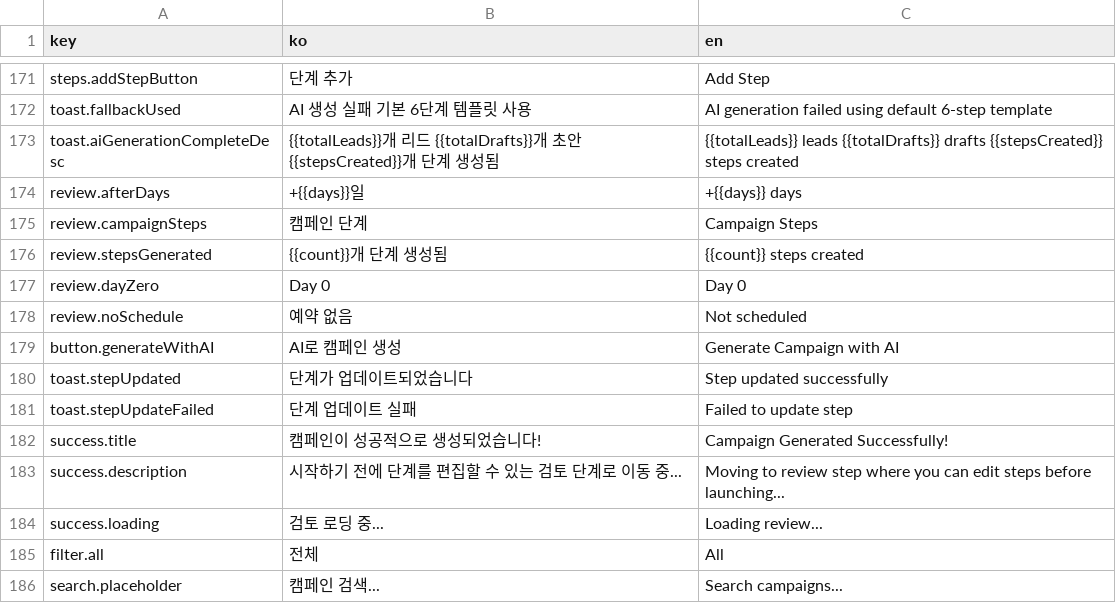
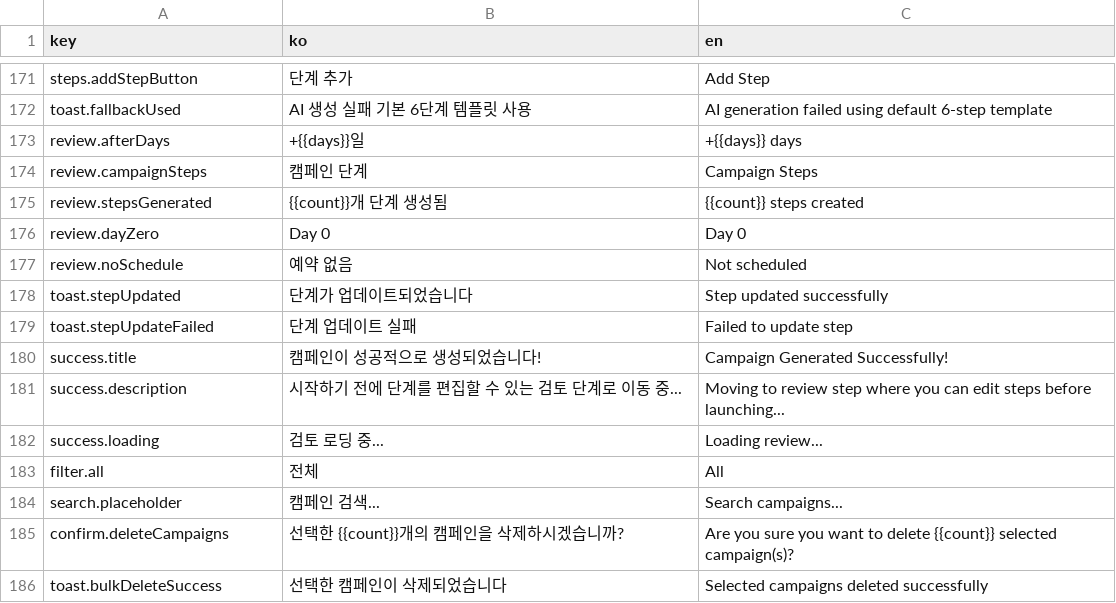
Before and after one commit to iyeaaa/loki-reference-skill, a CSV file: admin/locales/campaigns.csv, drawn as a sheet; only a part is shown, gaps mark what is left out; the shorter side is filled out with more unchanged rows; the diff names each change by its address in the sheet, - before the commit and + after, or states it on an @@ line.

Commit message:
chore: sync i18n, remove dupulicated translations

```diff
--- a/admin/locales/campaigns.csv
+++ b/admin/locales/campaigns.csv
-row 173: toast.aiGenerationCompleteDesc | {{totalLeads}}개 리드 {{totalDrafts}}개 초안 {{stepsCreated}}개 단계 생성됨 | {{totalLeads}} leads {{totalDrafts}} drafts {{stepsCreated}} steps created
-row 179: button.generateWithAI | AI로 캠페인 생성 | Generate Campaign with AI
```
Also changed, not shown: admin/locales/sequences.csv, 1 other file.
